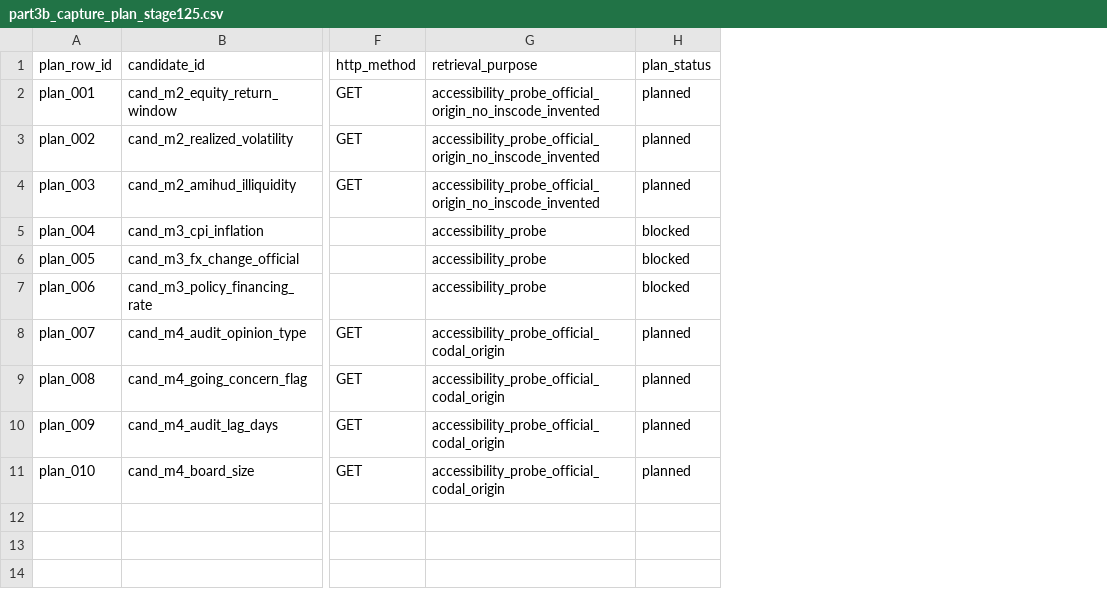
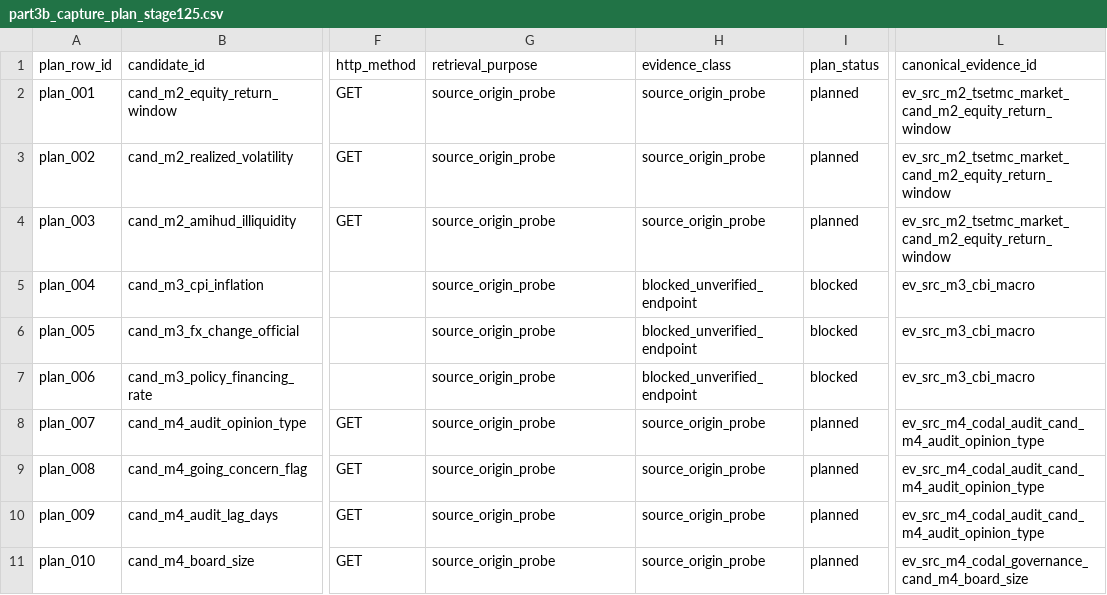
Before and after one commit to abtinasg/papermali, a CSV file: project/stage125/part3b_capture_plan_stage125.csv, drawn as a sheet; only a part is shown, gaps mark what is left out; the diff names each change by its address in the sheet, - before the commit and + after, or states it on an @@ line.

```diff
--- a/project/stage125/part3b_capture_plan_stage125.csv
+++ b/project/stage125/part3b_capture_plan_stage125.csv
+column H (evidence_class), rows 2-11: source_origin_probe | source_origin_probe | source_origin_probe | blocked_unverified_endpoint | blocked_unverified_endpoint | blocked_unverified_endpoint | source_origin_probe | source_origin_probe | source_origin_probe | source_origin_probe
+column L (canonical_evidence_id), rows 2-11: ev_src_m2_tsetmc_market_cand_m2_equity_return_window | ev_src_m2_tsetmc_market_cand_m2_equity_return_window | ev_src_m2_tsetmc_market_cand_m2_equity_return_window | ev_src_m3_cbi_macro | ev_src_m3_cbi_macro | ev_src_m3_cbi_macro | ev_src_m4_codal_audit_cand_m4_audit_opinion_type | ev_src_m4_codal_audit_cand_m4_audit_opinion_type | ev_src_m4_codal_audit_cand_m4_audit_opinion_type | ev_src_m4_codal_governance_cand_m4_board_size
-G2:G4 (retrieval_purpose): accessibility_probe_official_origin_no_inscode_invented
+G2:G4 (retrieval_purpose): source_origin_probe
-G5:G7 (retrieval_purpose): accessibility_probe
+G5:G7 (retrieval_purpose): source_origin_probe
-G8:G11 (retrieval_purpose): accessibility_probe_official_codal_origin
+G8:G11 (retrieval_purpose): source_origin_probe
```
Also changed, not shown: project/stage125/part3b_cache_handles_stage125.csv, project/stage125/part3b_evidence_manifest_stage125.csv, 5 other files.
